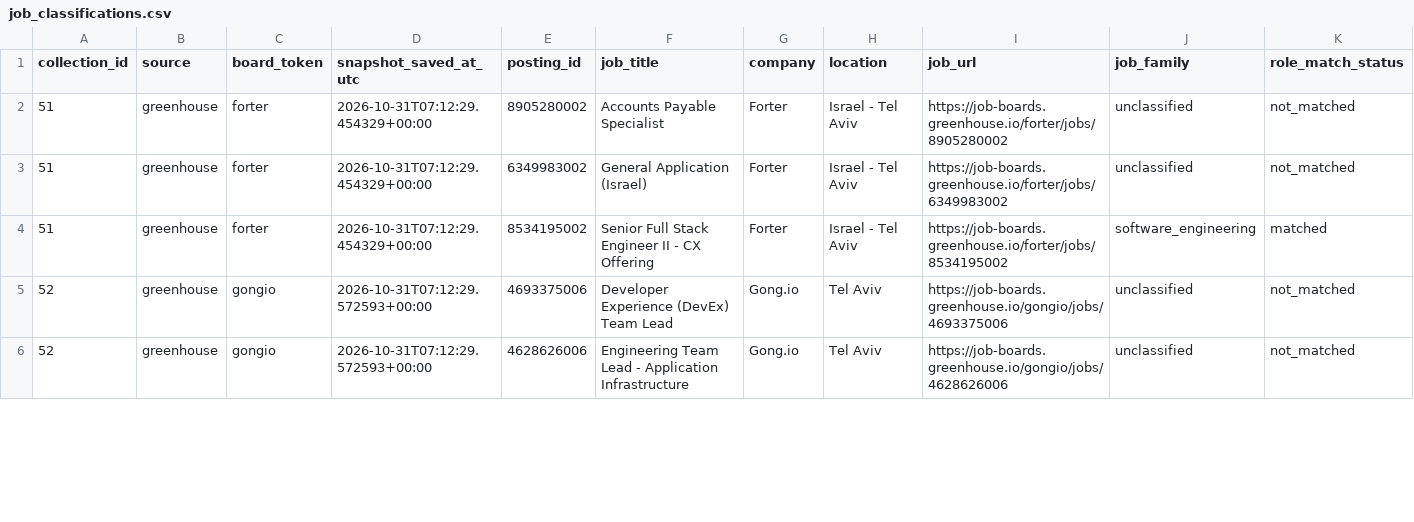
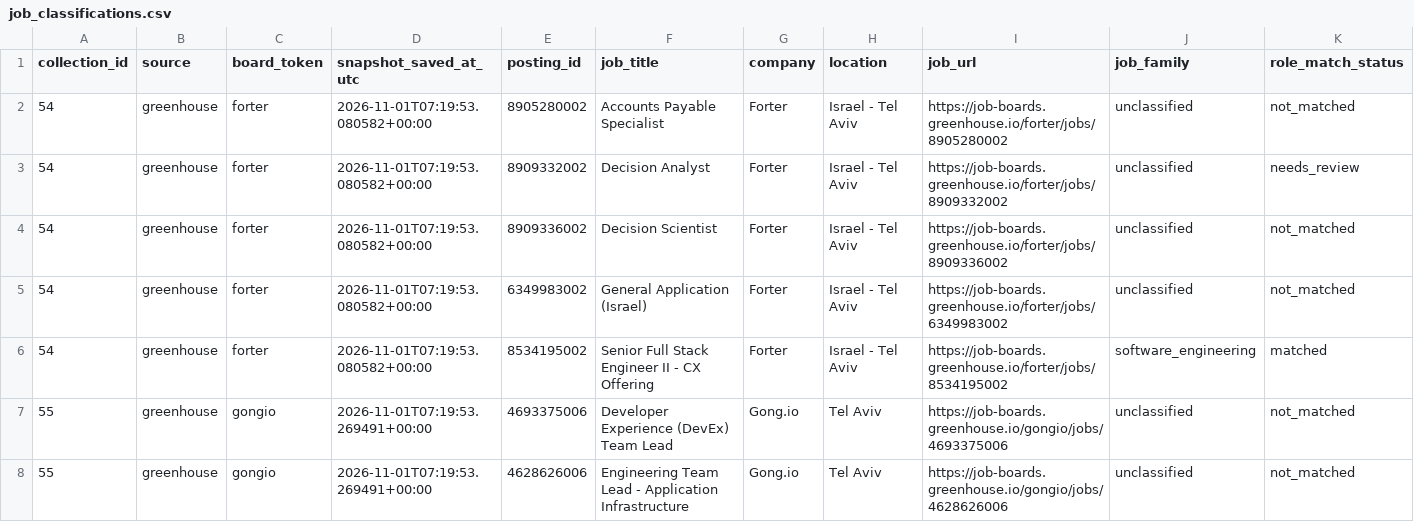
Before and after one commit to roni-madmon/job-market-tracker, a CSV file: reports/job_classifications.csv, drawn as a sheet; only a part is shown; addresses are those after the commit; rows hold the shown columns only; the diff covers the shown part only; the diff names each change by its address in the sheet, - before the commit and + after, or states it on an @@ line.

```diff
--- a/reports/job_classifications.csv
+++ b/reports/job_classifications.csv
-A2 (collection_id): 51
+A2 (collection_id): 54
-D2 (snapshot_saved_at_utc): 2026-10-31T07:12:29.454329+00:00
+D2 (snapshot_saved_at_utc): 2026-11-01T07:19:53.080582+00:00
+row 3: 54 | greenhouse | forter | 2026-11-01T07:19:53.080582+00:00 | 8909332002 | Decision Analyst | Forter | Israel - Tel Aviv | https://job-boards.greenhouse.io/forter/jobs/8909332002 | unclassified | needs_review
+row 4: 54 | greenhouse | forter | 2026-11-01T07:19:53.080582+00:00 | 8909336002 | Decision Scientist | Forter | Israel - Tel Aviv | https://job-boards.greenhouse.io/forter/jobs/8909336002 | unclassified | not_matched
-A5:A6 (collection_id): 51
+A5:A6 (collection_id): 54
-D5:D6 (snapshot_saved_at_utc): 2026-10-31T07:12:29.454329+00:00
+D5:D6 (snapshot_saved_at_utc): 2026-11-01T07:19:53.080582+00:00
-A7:A8 (collection_id): 52
+A7:A8 (collection_id): 55
-D7:D8 (snapshot_saved_at_utc): 2026-10-31T07:12:29.572593+00:00
+D7:D8 (snapshot_saved_at_utc): 2026-11-01T07:19:53.269491+00:00
```
Also changed, not shown: 72 edited cells elsewhere in this file, reports/collection_coverage.csv, reports/technology_mentions.csv, 2 other files.
